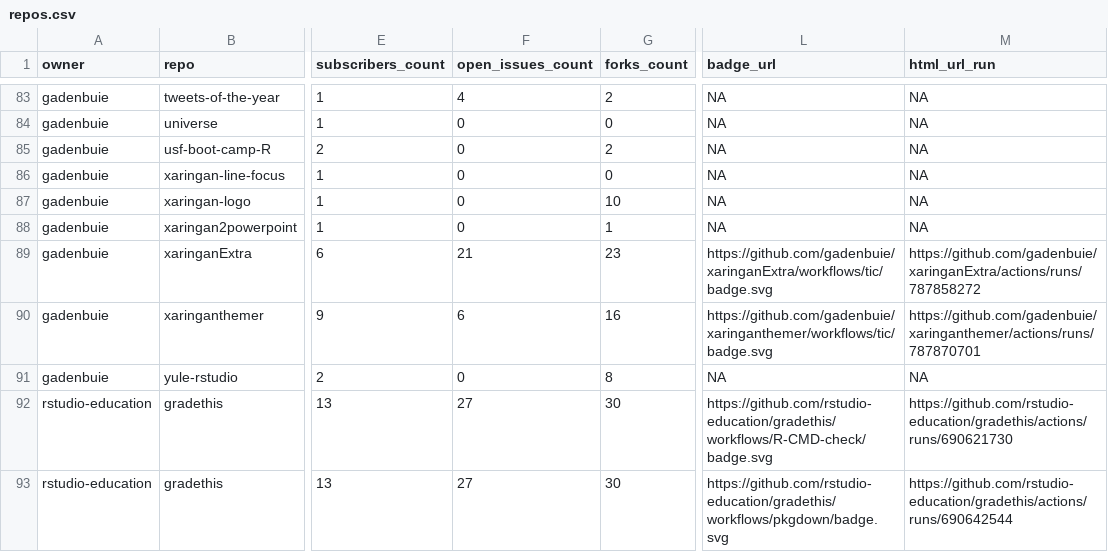
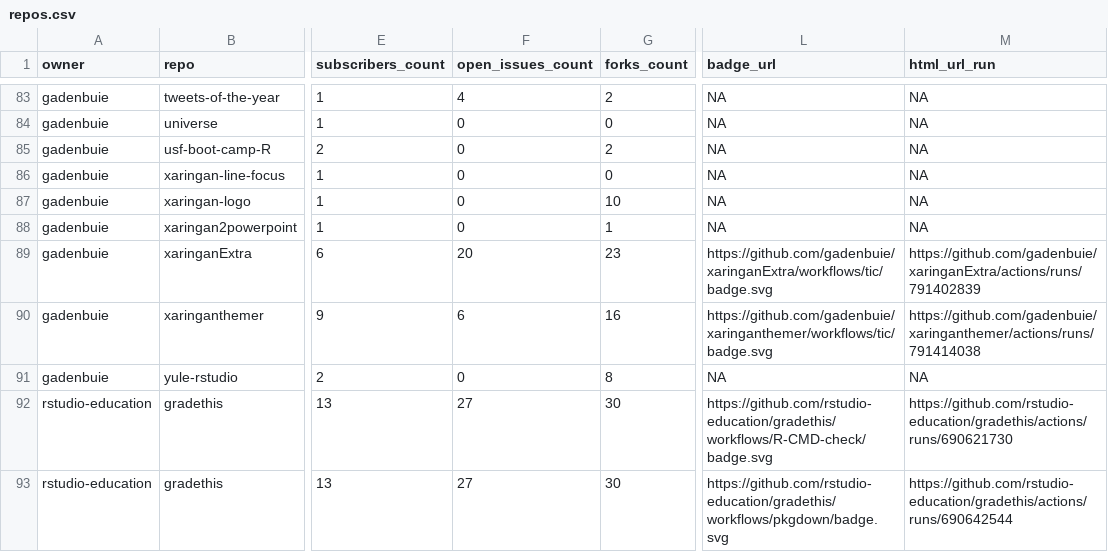
Before and after one commit to andrewcstewart/gha-dashboard, a CSV file: repos.csv, drawn as a sheet; only a part is shown, gaps mark what is left out; the diff covers the shown part only; the diff names each change by its address in the sheet, - before the commit and + after, or states it on an @@ line.

```diff
--- a/repos.csv
+++ b/repos.csv
-F89 (open_issues_count): 21
+F89 (open_issues_count): 20
-M89 (html_url_run): https://github.com/gadenbuie/xaringanExtra/actions/runs/787858272
+M89 (html_url_run): https://github.com/gadenbuie/xaringanExtra/actions/runs/791402839
-M90 (html_url_run): https://github.com/gadenbuie/xaringanthemer/actions/runs/787870701
+M90 (html_url_run): https://github.com/gadenbuie/xaringanthemer/actions/runs/791414038
```
Also changed, not shown: 13 edited cells elsewhere in this file, 1 other file.
